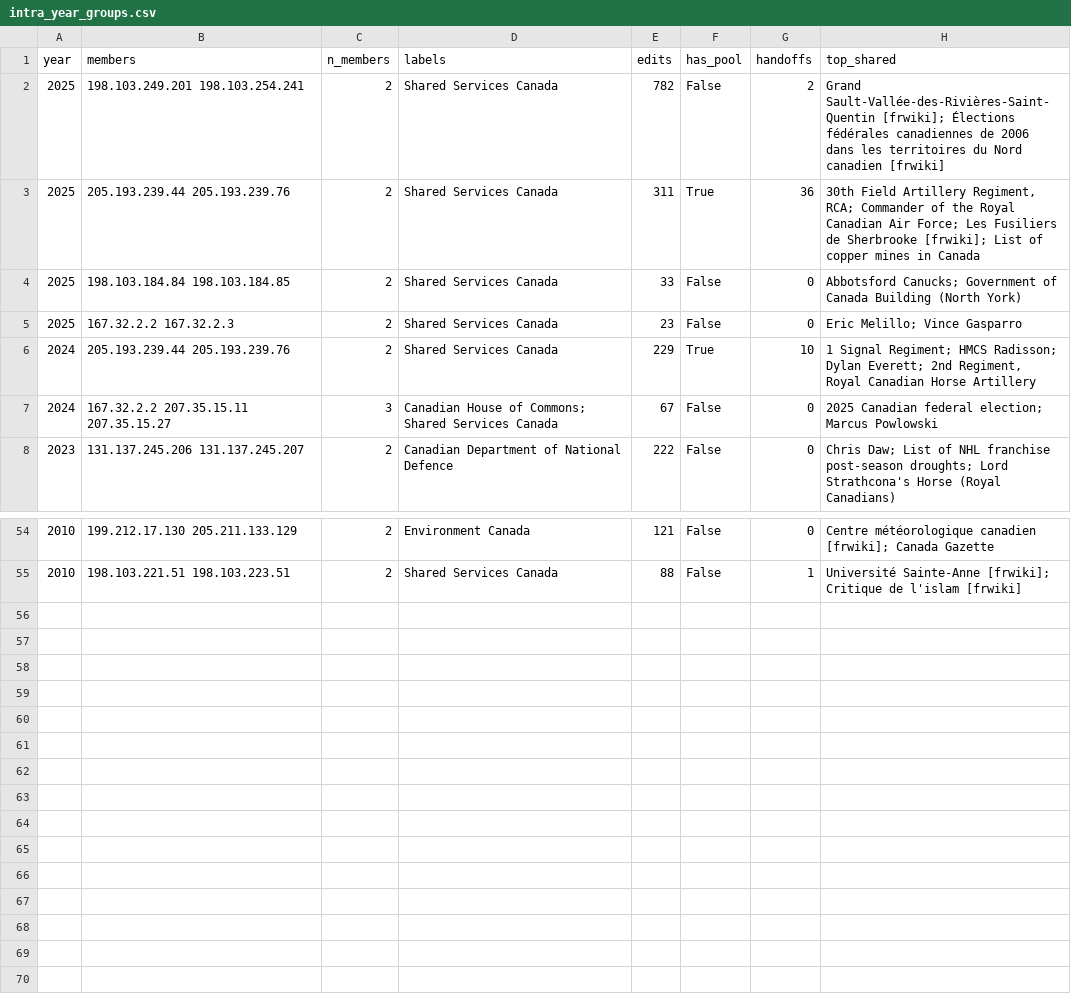
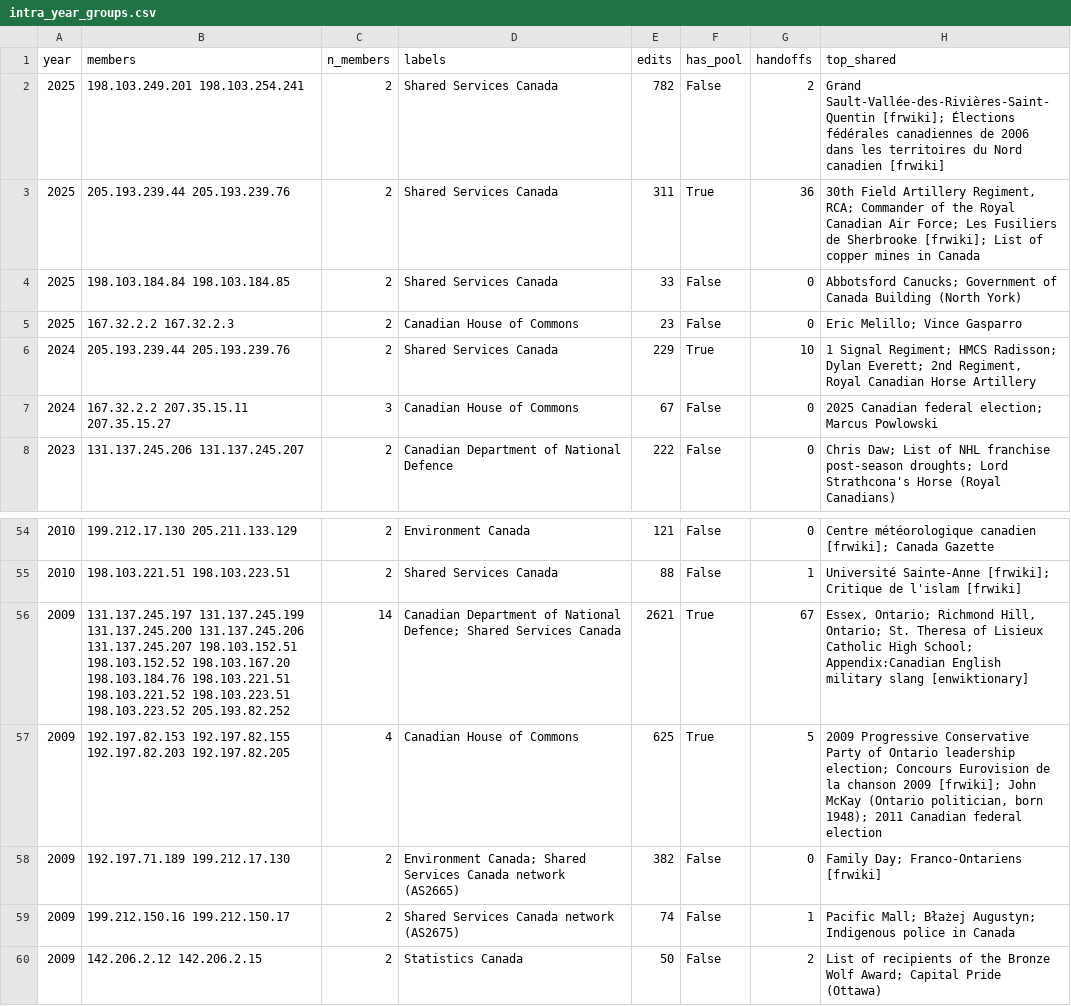
Before and after one commit to Prime-Rogue-Inc-Corporate/wikisscbot, a CSV file: research/clusters/intra_year_groups.csv, drawn as a sheet; only a part is shown, gaps mark what is left out.

```diff
--- a/research/clusters/intra_year_groups.csv
+++ b/research/clusters/intra_year_groups.csv
@@ -4,5 +4,5 @@ year,members,n_members,labels,edits,has_pool,handoffs,top_shared
 2025,198.103.184.84 198.103.184.85,2,Shared Services Canada,33,False,0,Abbotsford Canucks; Government of Canada Building (North York)
-2025,167.32.2.2 167.32.2.3,2,Shared Services Canada,23,False,0,Eric Melillo; Vince Gasparro
+2025,167.32.2.2 167.32.2.3,2,Canadian House of Commons,23,False,0,Eric Melillo; Vince Gasparro
 2024,205.193.239.44 205.193.239.76,2,Shared Services Canada,229,True,10,"1 Signal Regiment; HMCS Radisson; Dylan Everett; 2nd Regiment, Royal Canadian Horse Artillery"
-2024,167.32.2.2 207.35.15.11 207.35.15.27,3,Canadian House of Commons; Shared Services Canada,67,False,0,2025 Canadian federal election; Marcus Powlowski
+2024,167.32.2.2 207.35.15.11 207.35.15.27,3,Canadian House of Commons,67,False,0,2025 Canadian federal election; Marcus Powlowski
 2023,131.137.245.206 131.137.245.207,2,Canadian Department of National Defence,222,False,0,Chris Daw; List of NHL franchise post-season droughts; Lord Strathcona's Horse (Royal Canadians)
@@ -55 +55,6 @@ year,members,n_members,labels,edits,has_pool,handoffs,top_shared
 2010,198.103.221.51 198.103.223.51,2,Shared Services Canada,88,False,1,Université Sainte-Anne [frwiki]; Critique de l'islam [frwiki]
+2009,131.137.245.197 131.137.245.199 131.137.245.200 131.137.245.206 131.137.245.207 198.103.152.51 198.103.152.52 198.103.167.20 198.103.184.76 198.103.221.51 198.103.221.52 198.103.223.51 198.103.223.52 205.193.82.252,14,Canadian Department of National Defence; Shared Services Canada,2621,True,67,"Essex, Ontario; Richmond Hill, Ontario; St. Theresa of Lisieux Catholic High School; Appendix:Canadian English military slang [enwiktionary]"
+2009,192.197.82.153 192.197.82.155 192.197.82.203 192.197.82.205,4,Canadian House of Commons,625,True,5,"2009 Progressive Conservative Party of Ontario leadership election; Concours Eurovision de la chanson 2009 [frwiki]; John McKay (Ontario politician, born 1948); 2011 Canadian federal election"
+2009,192.197.71.189 199.212.17.130,2,Environment Canada; Shared Services Canada network (AS2665),382,False,0,Family Day; Franco-Ontariens [frwiki]
+2009,199.212.150.16 199.212.150.17,2,Shared Services Canada network (AS2675),74,False,1,Pacific Mall; Błażej Augustyn; Indigenous police in Canada
+2009,142.206.2.12 142.206.2.15,2,Statistics Canada,50,False,2,List of recipients of the Bronze Wolf Award; Capital Pride (Ottawa)
```
Also changed, not shown: research/clusters/cross_address_groups.csv, 10 other files.
